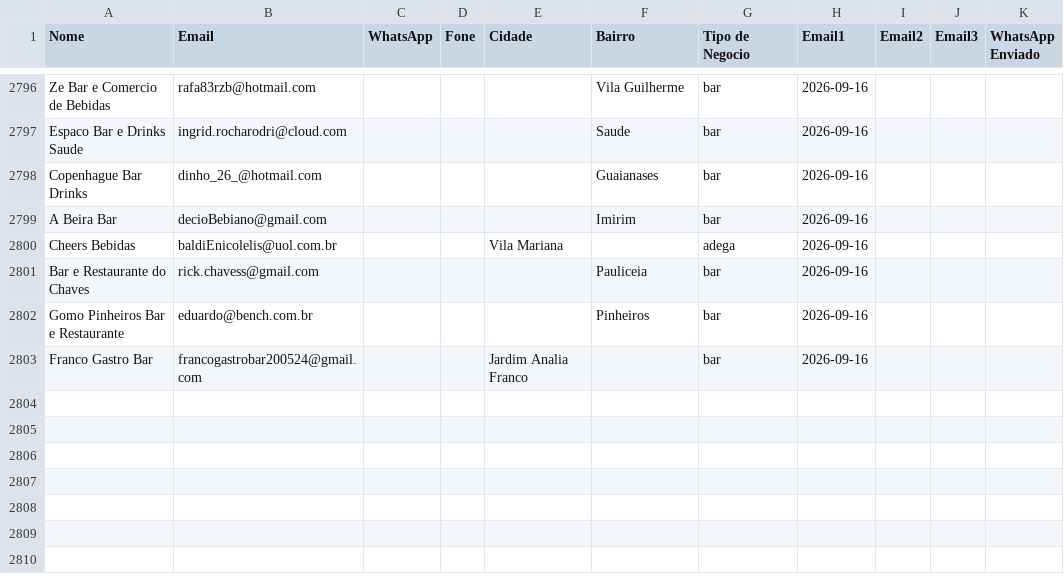
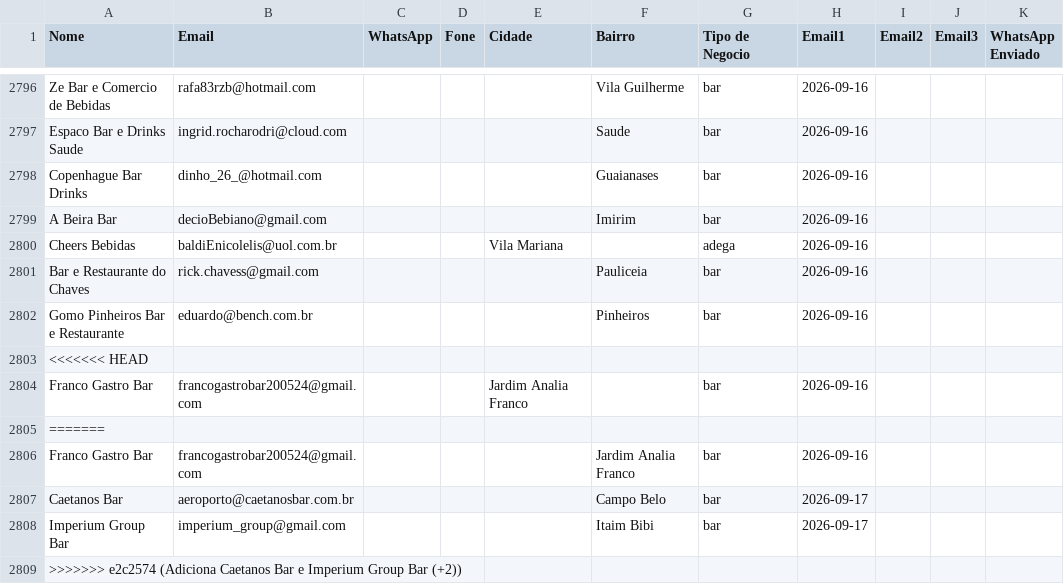
Before and after one commit to gustavorotatori-svg/Pindorama, a CSV file: planilha-clientes.csv, drawn as a sheet; only a part is shown, gaps mark what is left out; the diff names each change by its address in the sheet, - before the commit and + after, or states it on an @@ line.

Commit message:
Adiciona Caetanos Bar e Imperium Group Bar (+2)

```diff
--- a/planilha-clientes.csv
+++ b/planilha-clientes.csv
+row 2803: <<<<<<< HEAD
+row 2805: =======
+row 2806: Franco Gastro Bar | francogastrobar200524@gmail.com |  |  |  | Jardim Analia Franco | bar | 2026-09-16
+row 2807: Caetanos Bar | aeroporto@caetanosbar.com.br |  |  |  | Campo Belo | bar | 2026-09-17
+row 2808: Imperium Group Bar | imperium_group@gmail.com |  |  |  | Itaim Bibi | bar | 2026-09-17
+row 2809: >>>>>>> e2c2574 (Adiciona Caetanos Bar e Imperium Group Bar (+2))
```
Also changed, not shown: 1 other file.
